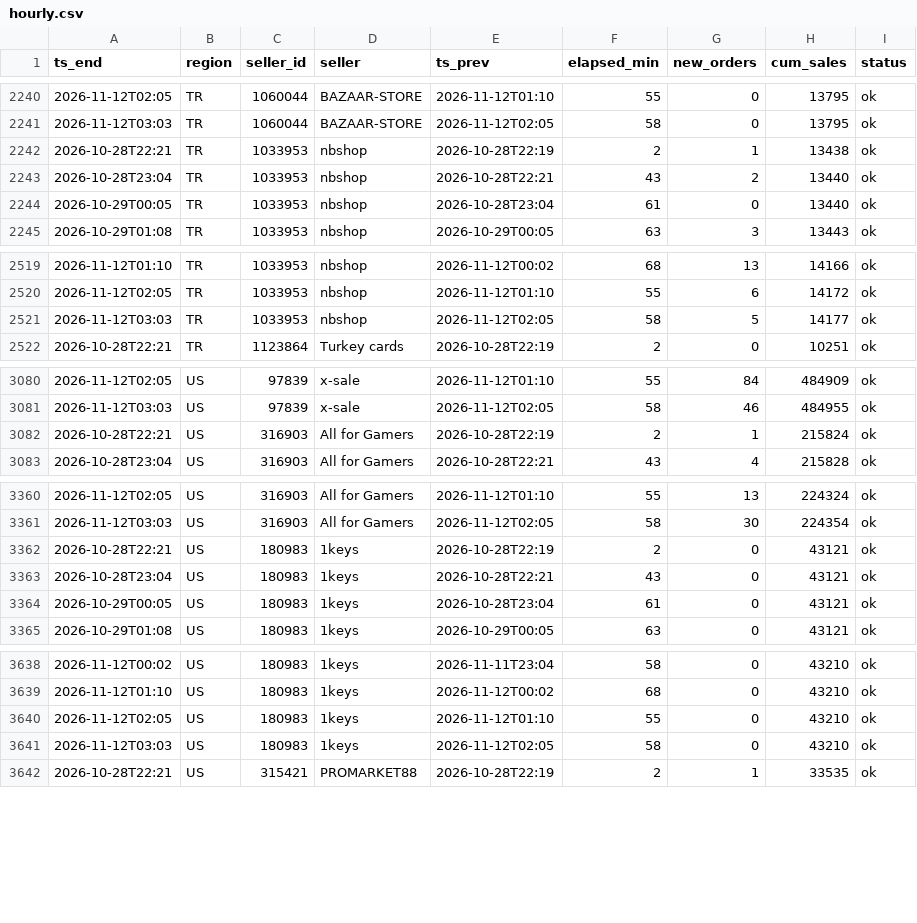
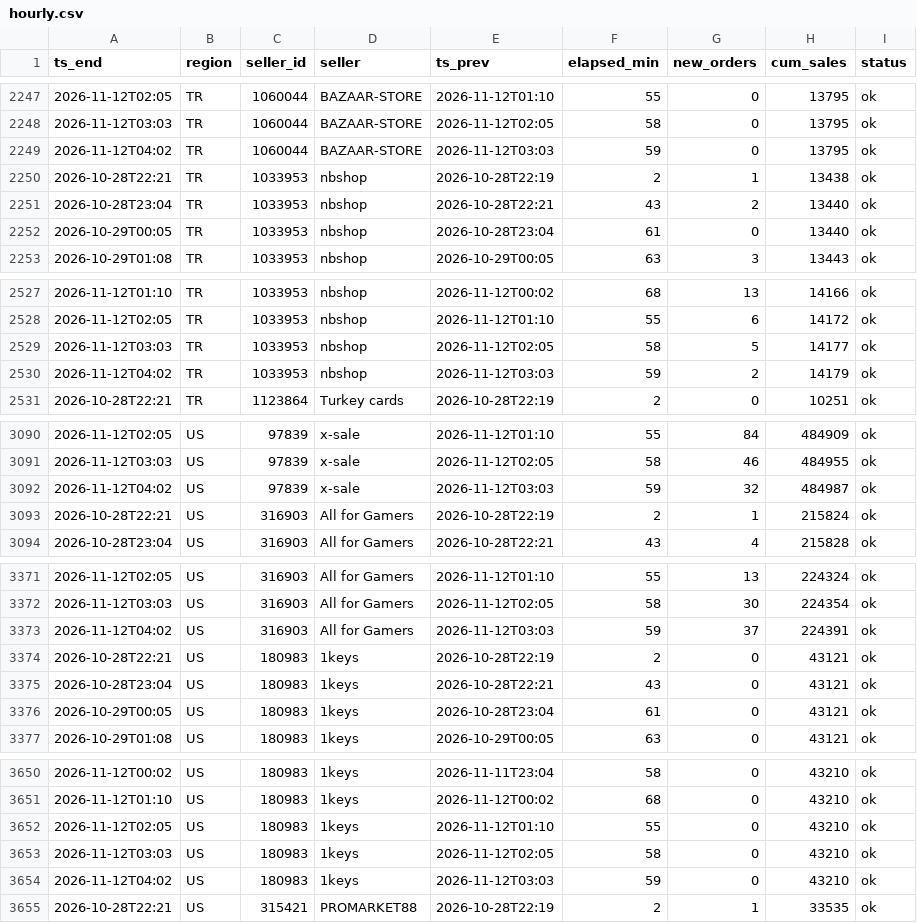
Before and after one commit to kllca7913/plati-monitor, a CSV file: docs/hourly.csv, drawn as a sheet; only a part is shown, gaps mark what is left out; the diff covers the shown part only; the diff names each change by its address in the sheet, - before the commit and + after, or states it on an @@ line.

```diff
--- a/docs/hourly.csv
+++ b/docs/hourly.csv
+row 2249: 2026-11-12T04:02 | TR | 1060044 | BAZAAR-STORE | 2026-11-12T03:03 | 59 | 0 | 13795 | ok
+row 2530: 2026-11-12T04:02 | TR | 1033953 | nbshop | 2026-11-12T03:03 | 59 | 2 | 14179 | ok
+row 3092: 2026-11-12T04:02 | US | 97839 | x-sale | 2026-11-12T03:03 | 59 | 32 | 484987 | ok
+row 3373: 2026-11-12T04:02 | US | 316903 | All for Gamers | 2026-11-12T03:03 | 59 | 37 | 224391 | ok
+row 3654: 2026-11-12T04:02 | US | 180983 | 1keys | 2026-11-12T03:03 | 59 | 0 | 43210 | ok
```
Also changed, not shown: 15 added rows elsewhere in this file, hourly_history.csv, 2 other files.
